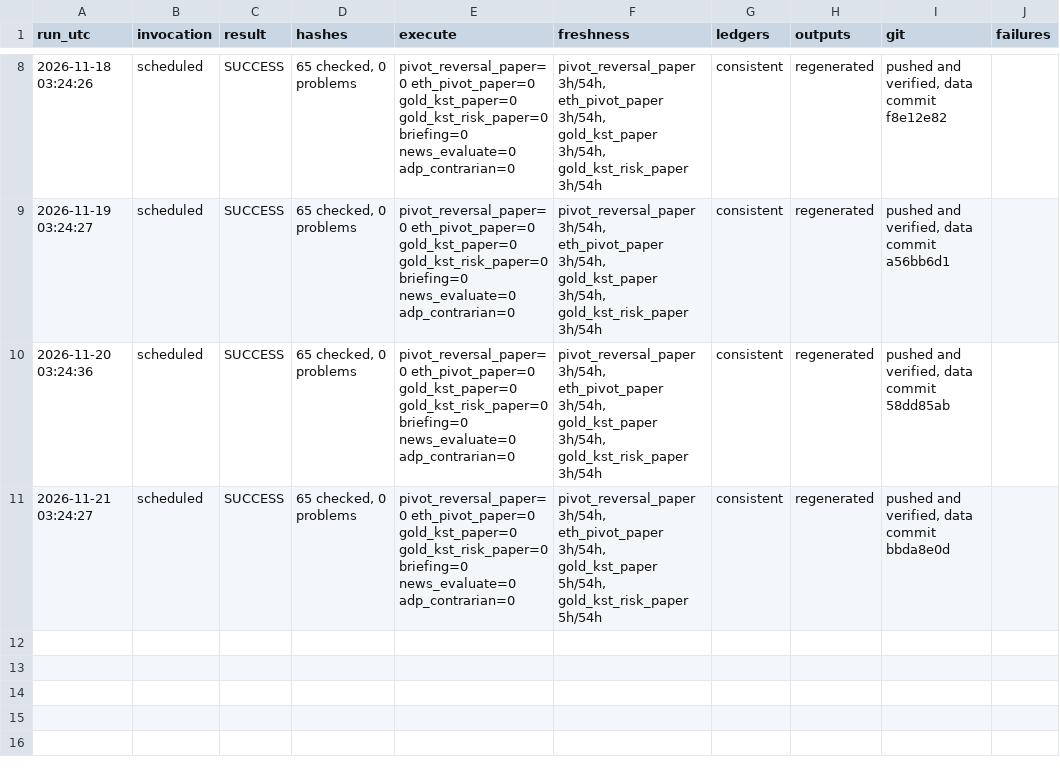
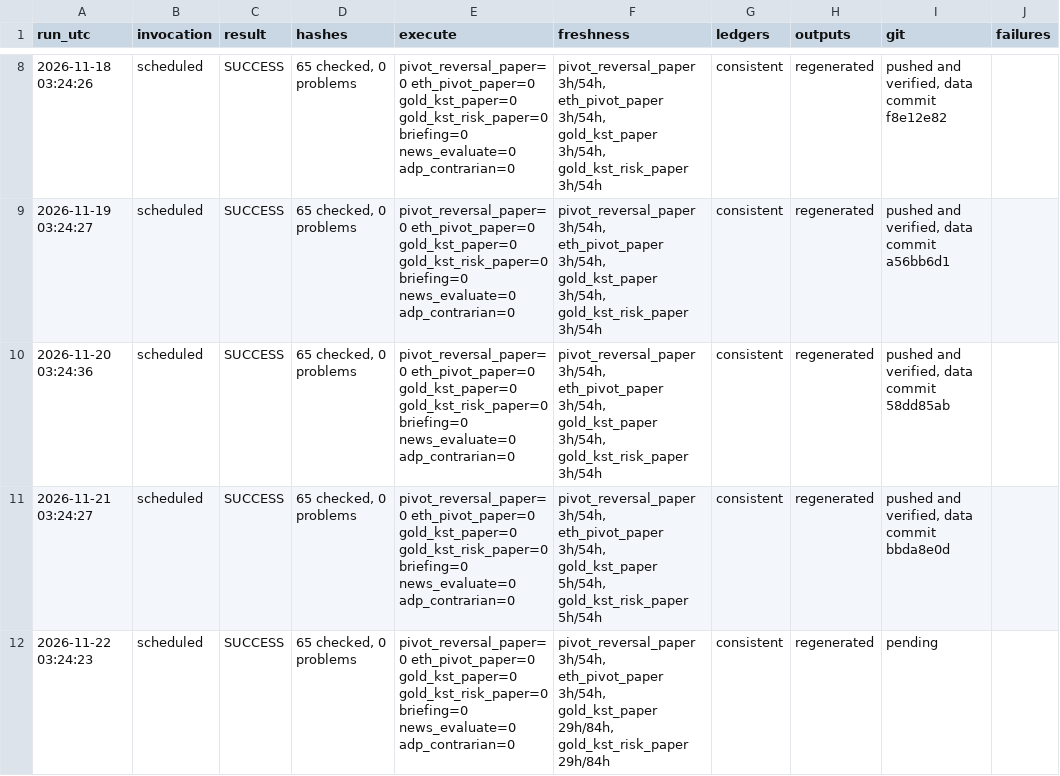
Before and after one commit to alkaabiz-crypto/Octabot, a CSV file: research/ops/run_log.csv, drawn as a sheet; only a part is shown, gaps mark what is left out.

```diff
--- a/research/ops/run_log.csv
+++ b/research/ops/run_log.csv
@@ -11 +11,2 @@ run_utc,invocation,result,hashes,execute,freshness,ledgers,outputs,git,failures
 2026-11-21 03:24:27,scheduled,SUCCESS,"65 checked, 0 problems",pivot_reversal_paper=0 eth_pivot_paper=0 gold_kst_paper=0 gold_kst_risk_paper=0 briefing=0 news_evaluate=0 adp_contrarian=0,"pivot_reversal_paper 3h/54h, eth_pivot_paper 3h/54h, gold_kst_paper 5h/54h, gold_kst_risk_paper 5h/54h",consistent,regenerated,"pushed and verified, data commit bbda8e0d",
+2026-11-22 03:24:23,scheduled,SUCCESS,"65 checked, 0 problems",pivot_reversal_paper=0 eth_pivot_paper=0 gold_kst_paper=0 gold_kst_risk_paper=0 briefing=0 news_evaluate=0 adp_contrarian=0,"pivot_reversal_paper 3h/54h, eth_pivot_paper 3h/54h, gold_kst_paper 29h/84h, gold_kst_risk_paper 29h/84h",consistent,regenerated,pending,
```
Also changed, not shown: research/news_surprise/data/consensus_log.csv, 8 other files.
